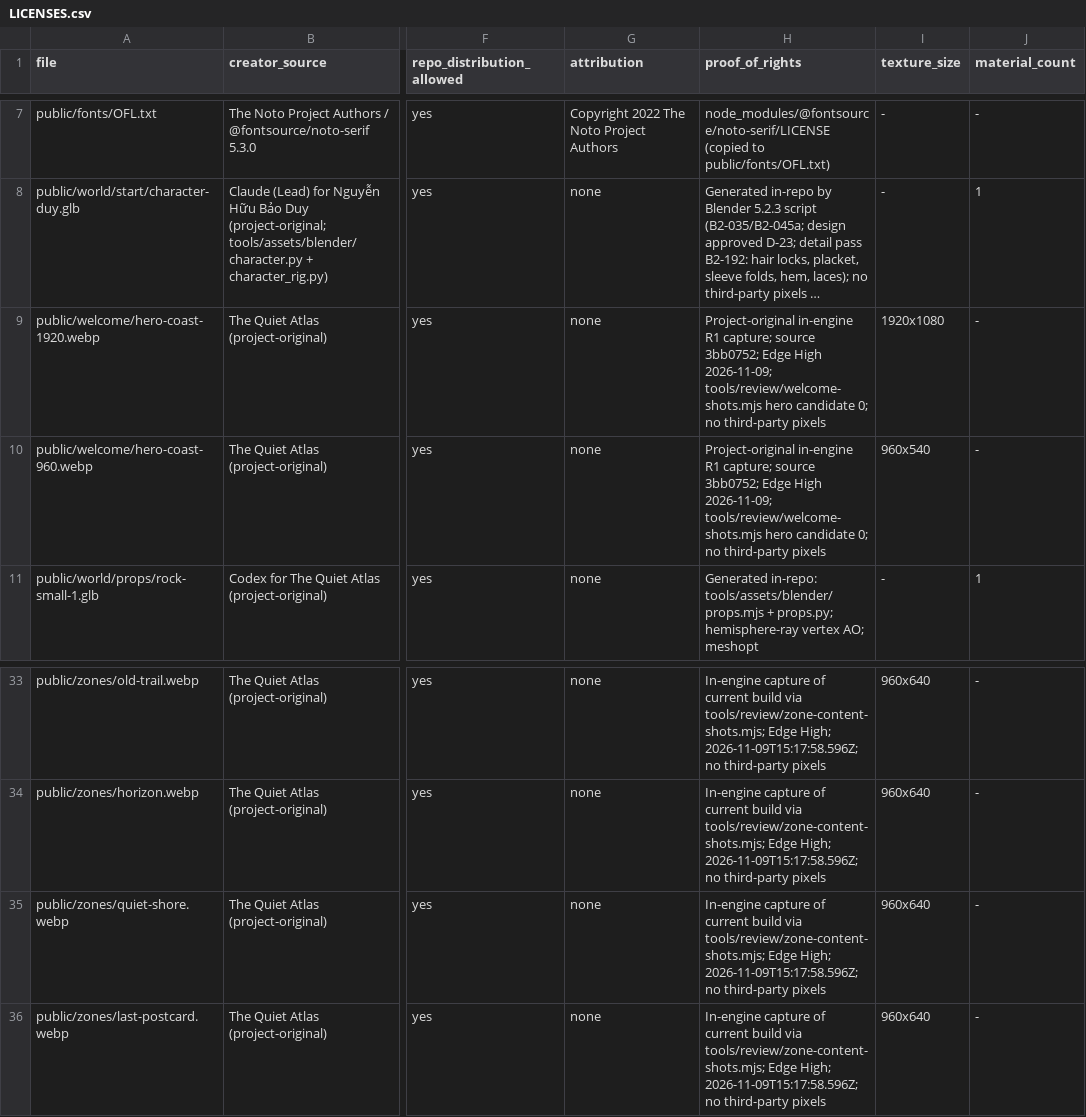
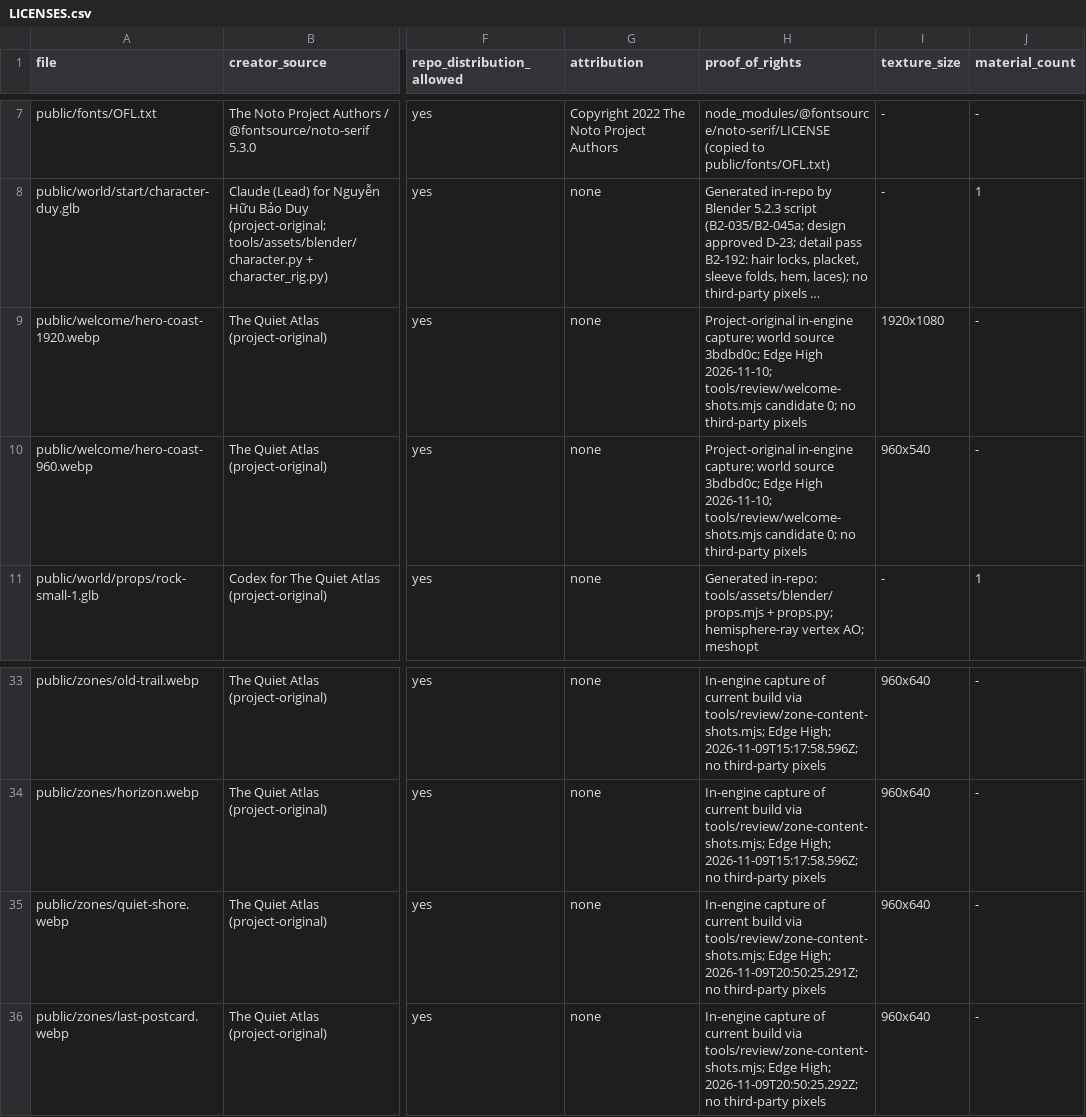
Before and after one commit to Crozn1812/the-quiet-atlas, a CSV file: assets/LICENSES.csv, drawn as a sheet; only a part is shown, gaps mark what is left out; long unchanged cells end in …; the diff names each change by its address in the sheet, - before the commit and + after, or states it on an @@ line.

Commit message:
feat(rc): refresh coastal postcards and Welcome after the shoreline fix

```diff
--- a/assets/LICENSES.csv
+++ b/assets/LICENSES.csv
-H9:H10 (proof_of_rights): Project-original in-engine R1 capture; source 3bb0752; Edge High 2026-11-09; tools/review/welcome-shots.mjs hero candidate 0;…
+H9:H10 (proof_of_rights): Project-original in-engine capture; world source 3bdbd0c; Edge High 2026-11-10; tools/review/welcome-shots.mjs candidate 0;…
-H35 (proof_of_rights): …Edge High; 2026-11-09T15:17:58.596Z; no third-party…
+H35 (proof_of_rights): …Edge High; 2026-11-09T20:50:25.291Z; no third-party…
-H36 (proof_of_rights): …Edge High; 2026-11-09T15:17:58.596Z; no third-party…
+H36 (proof_of_rights): …Edge High; 2026-11-09T20:50:25.292Z; no third-party…
```
Also changed, not shown: 6 other files.
